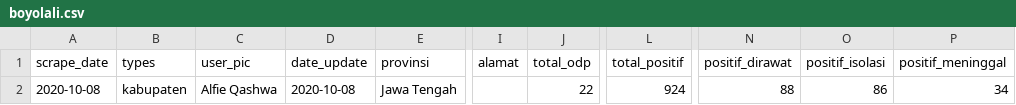
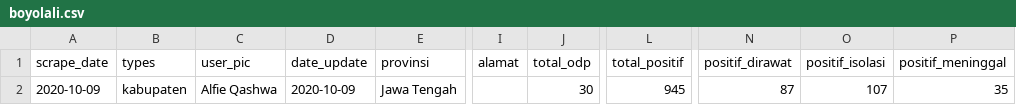
Before and after one commit to alfieqashwa/kominfo-pedulilindungi, a CSV file: ppcrawling/output/boyolali.csv, drawn as a sheet; only a part is shown, gaps mark what is left out; the diff names each change by its address in the sheet, - before the commit and + after, or states it on an @@ line.

```diff
--- a/ppcrawling/output/boyolali.csv
+++ b/ppcrawling/output/boyolali.csv
-A2 (scrape_date): 2020-10-08
+A2 (scrape_date): 2020-10-09
-D2 (date_update): 2020-10-08
+D2 (date_update): 2020-10-09
-J2 (total_odp): 22
+J2 (total_odp): 30
-L2 (total_positif): 924
+L2 (total_positif): 945
-N2 (positif_dirawat): 88
+N2 (positif_dirawat): 87
-O2 (positif_isolasi): 86
+O2 (positif_isolasi): 107
-P2 (positif_meninggal): 34
+P2 (positif_meninggal): 35
```
Also changed, not shown: ppcrawling/output/kudus.csv, ppcrawling/output/purbalingga.csv, 10 other files.
